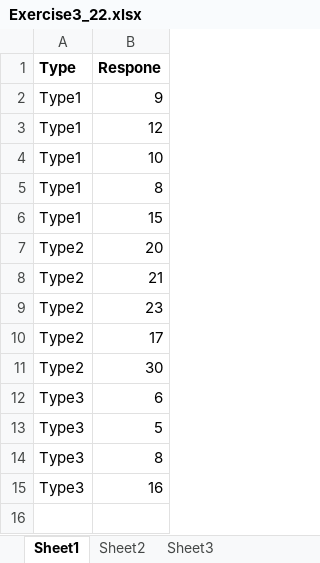
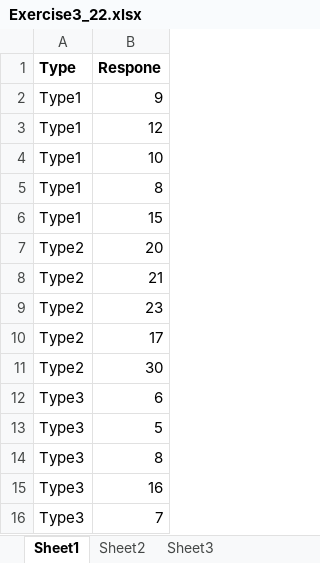
Before and after one commit to UrbanStudy/stat2019_website, an Excel workbook: docs/stat565/Exercise3_22.xlsx, sheet Sheet1, drawn as a sheet; values as stored, in another font and other column widths than the file's, no borders; the diff names each change by its address in the sheet, - before the commit and + after, or states it on an @@ line.

```diff
--- a/docs/stat565/Exercise3_22.xlsx (sheet Sheet1)
+++ b/docs/stat565/Exercise3_22.xlsx (sheet Sheet1)
+row 16: Type3 | 7
```
Also changed, not shown: static/stat565/Exercise3_22.xlsx, 8 other files.
